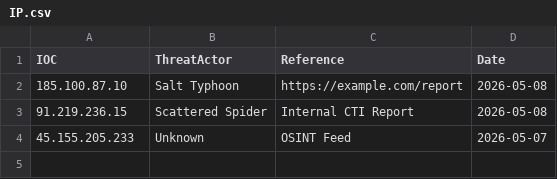
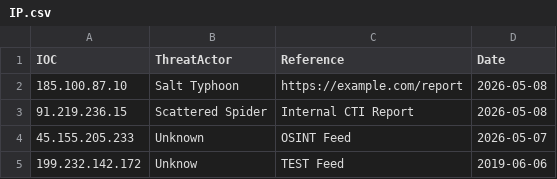
Before and after one commit to thflame/repo, a CSV file: IP.csv, drawn as a sheet.

Commit message:
Update IP.csv

```diff
--- a/IP.csv
+++ b/IP.csv
@@ -4 +4,2 @@ IOC, ThreatActor, Reference, Date
 45.155.205.233,Unknown,OSINT Feed,2026-05-07
+199.232.142.172,Unknow, TEST Feed,2019-06-06
```
